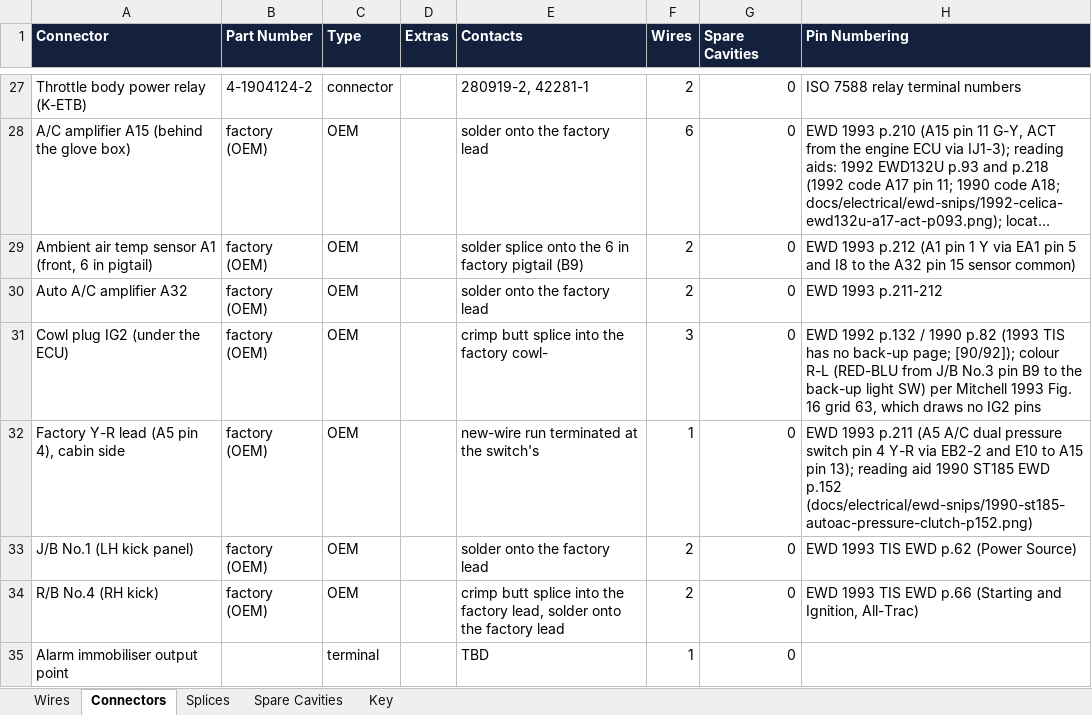
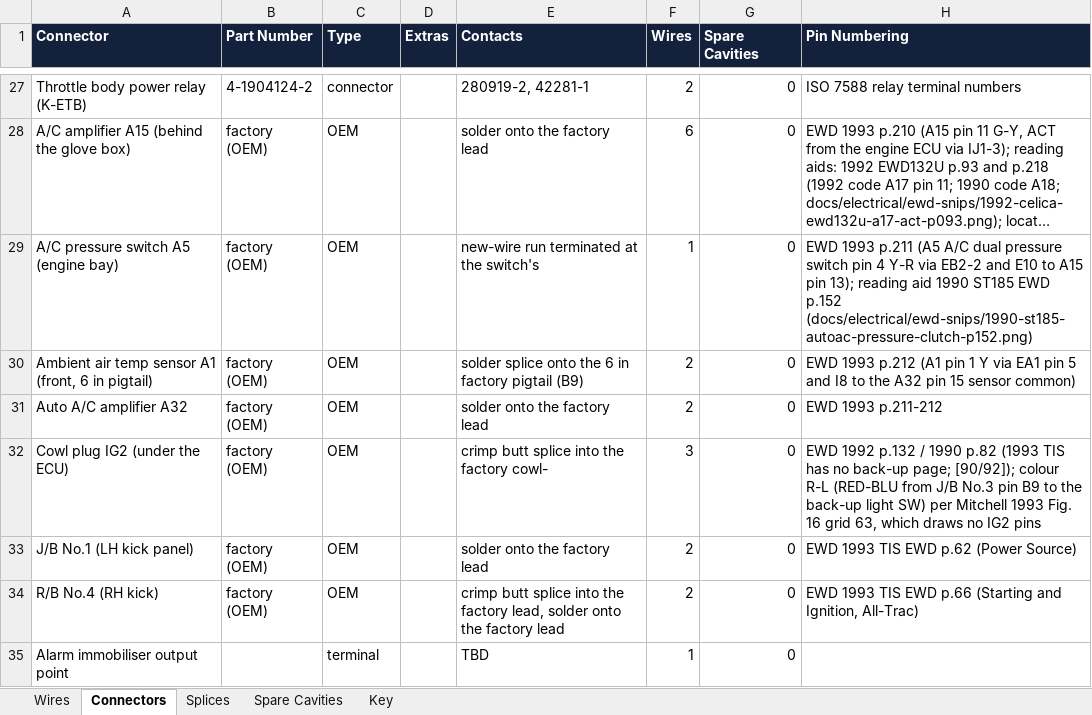
Before and after one commit to living-relation/st185-link-ecu-config, an Excel workbook: docs/harness/wirelists/ST185-AB-cabin-wirelist.xlsx, sheet Connectors, drawn as a sheet; only a part is shown, gaps mark what is left out; long unchanged cells end in …; values as stored, in another font and other column widths than the file's, no borders; removed rows and columns are numbered as before the commit, all else as after; the diff names each change by its address in the sheet, - before the commit and + after, or states it on an @@ line.

```diff
--- a/docs/harness/wirelists/ST185-AB-cabin-wirelist.xlsx (sheet Connectors)
+++ b/docs/harness/wirelists/ST185-AB-cabin-wirelist.xlsx (sheet Connectors)
+row 29: A/C pressure switch A5 (engine bay) | factory (OEM) | OEM |  | new-wire run terminated at the switch's | 1 | 0 | EWD 1993 p.211 (A5 A/C dual pressure switch pin 4 Y-R via EB2-2 and E10 to A15 pin 13); reading aid 1990 ST185 EWD p.152 (docs/electrical/ewd-snips/1990-st185-autoac-pressure-clutch-p152.png)
-row 32: Factory Y-R lead (A5 pin 4), cabin side | factory (OEM) | OEM |  | new-wire run terminated at the switch's | 1 | 0 | EWD 1993 p.211 (A5 A/C dual pressure switch pin 4 Y-R via EB2-2 and E10 to A15 pin 13); reading aid 1990 ST185 EWD p.152 (docs/electrical/ewd-snips/1990-st185-autoac-pressure-clutch-p152.png)
```
Also changed, not shown: sheet Wires, docs/harness/wirelists/ST185-CabinPower-wirelist.xlsx, docs/harness/wirelists/ST185-Dash-wirelist.xlsx, 19 other files.
